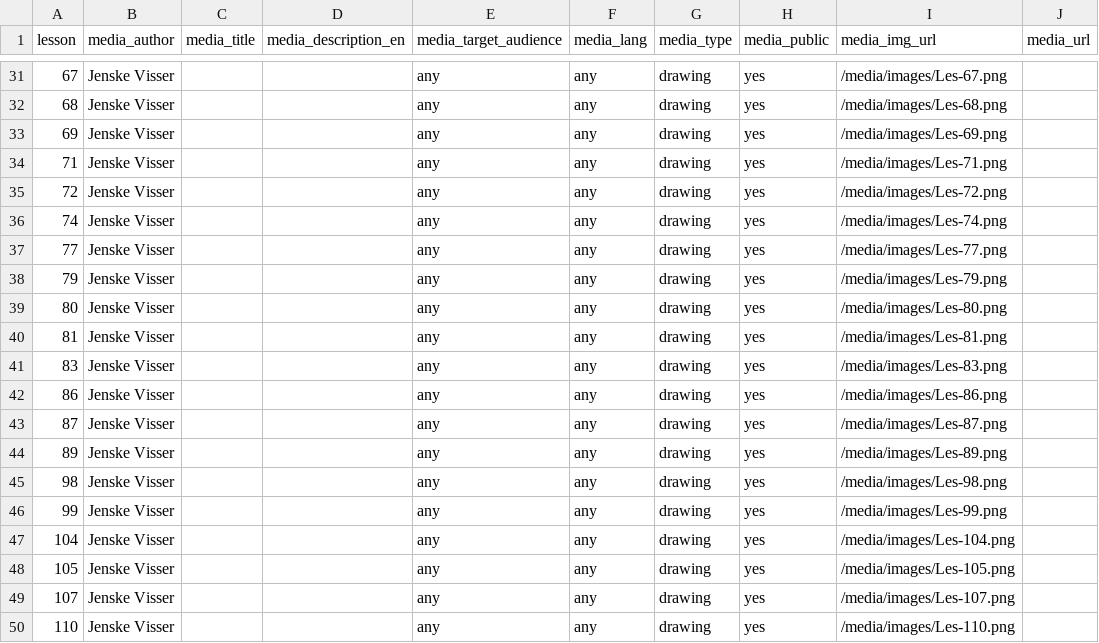
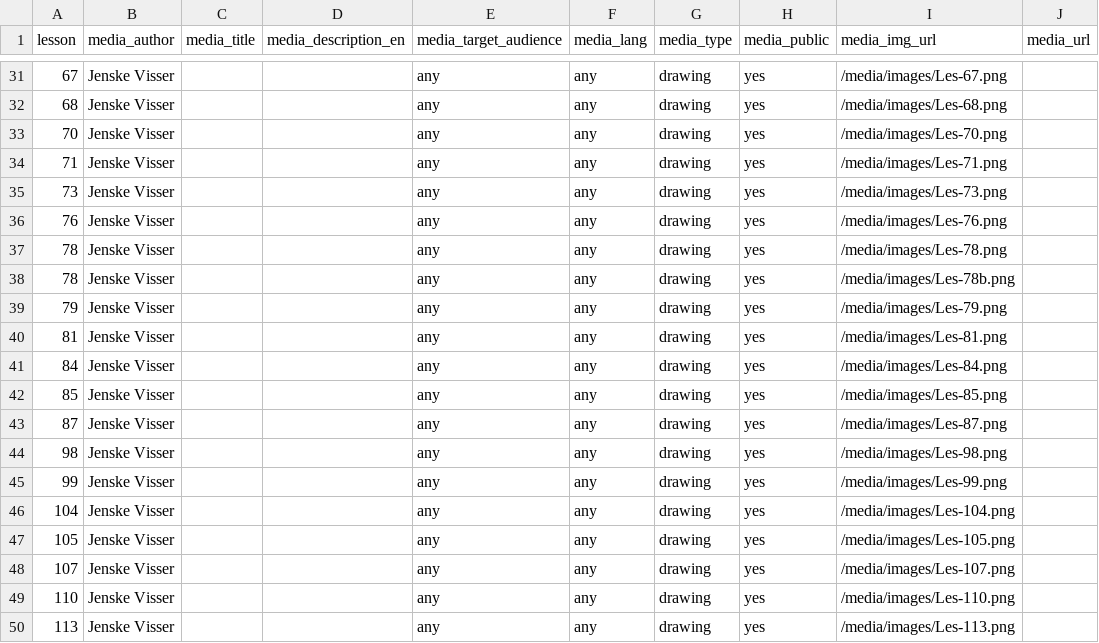
Before and after one commit to walkasjesus/walkasjesus_media, a CSV file: media_lessons.csv, drawn as a sheet; only a part is shown, gaps mark what is left out; the shorter side is filled out with more unchanged rows.

Commit message:
fixed a few wrong lessons with pictures

```diff
--- a/media_lessons.csv
+++ b/media_lessons.csv
@@ -32,14 +32,13 @@ lesson;media_author;media_title;media_description_en;media_target_audience;media
 68;Jenske Visser;;;any;any;drawing;yes;/media/images/Les-68.png;
-69;Jenske Visser;;;any;any;drawing;yes;/media/images/Les-69.png;
+70;Jenske Visser;;;any;any;drawing;yes;/media/images/Les-70.png;
 71;Jenske Visser;;;any;any;drawing;yes;/media/images/Les-71.png;
-72;Jenske Visser;;;any;any;drawing;yes;/media/images/Les-72.png;
-74;Jenske Visser;;;any;any;drawing;yes;/media/images/Les-74.png;
-77;Jenske Visser;;;any;any;drawing;yes;/media/images/Les-77.png;
+73;Jenske Visser;;;any;any;drawing;yes;/media/images/Les-73.png;
+76;Jenske Visser;;;any;any;drawing;yes;/media/images/Les-76.png;
+78;Jenske Visser;;;any;any;drawing;yes;/media/images/Les-78.png;
+78;Jenske Visser;;;any;any;drawing;yes;/media/images/Les-78b.png;
 79;Jenske Visser;;;any;any;drawing;yes;/media/images/Les-79.png;
-80;Jenske Visser;;;any;any;drawing;yes;/media/images/Les-80.png;
 81;Jenske Visser;;;any;any;drawing;yes;/media/images/Les-81.png;
-83;Jenske Visser;;;any;any;drawing;yes;/media/images/Les-83.png;
-86;Jenske Visser;;;any;any;drawing;yes;/media/images/Les-86.png;
+84;Jenske Visser;;;any;any;drawing;yes;/media/images/Les-84.png;
+85;Jenske Visser;;;any;any;drawing;yes;/media/images/Les-85.png;
 87;Jenske Visser;;;any;any;drawing;yes;/media/images/Les-87.png;
-89;Jenske Visser;;;any;any;drawing;yes;/media/images/Les-89.png;
 98;Jenske Visser;;;any;any;drawing;yes;/media/images/Les-98.png;
```
